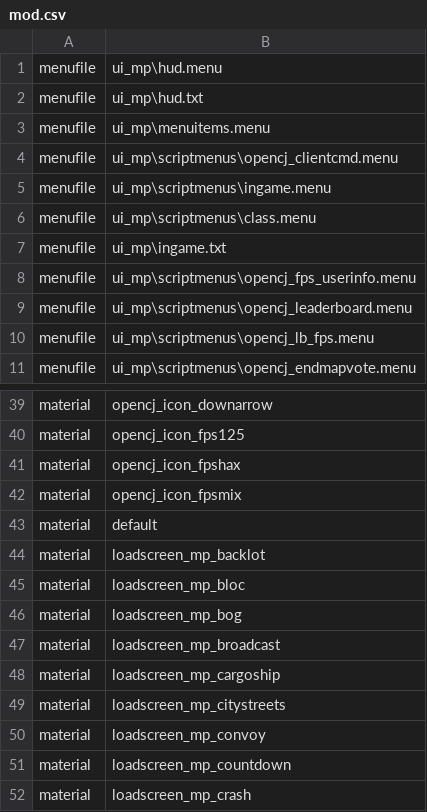
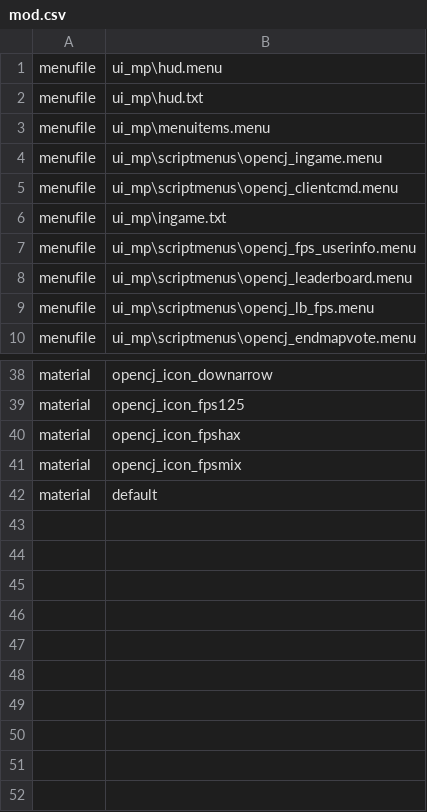
Before and after one commit to OpenCJ-org/client-mod, a CSV file: cod4/mod.csv, drawn as a sheet; only a part is shown, gaps mark what is left out; removed rows and columns are numbered as before the commit, all else as after; the diff names each change by its address in the sheet, - before the commit and + after, or states it on an @@ line.

Commit message:
Remove some test materials, update end map vote menu, add new default image

```diff
--- a/cod4/mod.csv
+++ b/cod4/mod.csv
+row 4: menufile | ui_mp\scriptmenus\opencj_ingame.menu
-row 5: menufile | ui_mp\scriptmenus\ingame.menu
-row 6: menufile | ui_mp\scriptmenus\class.menu
-row 44: material | loadscreen_mp_backlot
-row 45: material | loadscreen_mp_bloc
-row 46: material | loadscreen_mp_bog
-row 47: material | loadscreen_mp_broadcast
-row 48: material | loadscreen_mp_cargoship
-row 49: material | loadscreen_mp_citystreets
-row 50: material | loadscreen_mp_convoy
-row 51: material | loadscreen_mp_countdown
-row 52: material | loadscreen_mp_crash
```
Also changed, not shown: 16 other files.
